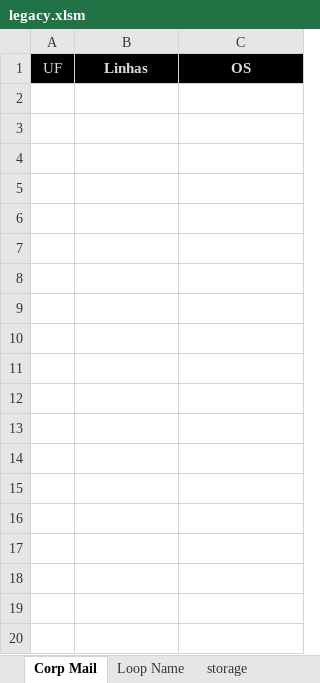
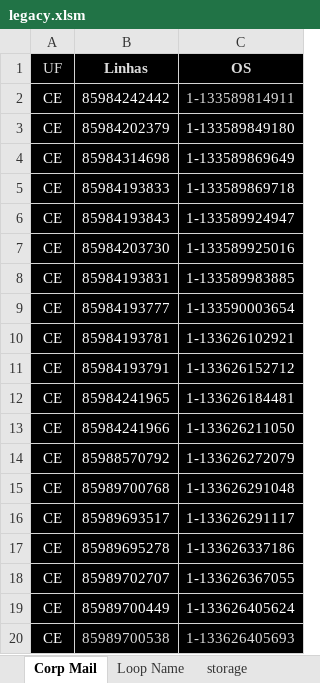
Before and after one commit to jvcss/automation, an Excel workbook: legacy.xlsm, sheet Corp Mail, drawn as a sheet; only a part is shown; values as stored, in another font and other column widths than the file's, no borders; the diff covers the shown part only; the diff names each change by its address in the sheet, - before the commit and + after, or states it on an @@ line.

```diff
--- a/legacy.xlsm (sheet Corp Mail)
+++ b/legacy.xlsm (sheet Corp Mail)
+row 2: CE | 85984242442 | 1-133589814911
+row 3: CE | 85984202379 | 1-133589849180
+row 4: CE | 85984314698 | 1-133589869649
+row 5: CE | 85984193833 | 1-133589869718
+row 6: CE | 85984193843 | 1-133589924947
+row 7: CE | 85984203730 | 1-133589925016
+row 8: CE | 85984193831 | 1-133589983885
+row 9: CE | 85984193777 | 1-133590003654
+row 10: CE | 85984193781 | 1-133626102921
+row 11: CE | 85984193791 | 1-133626152712
+row 12: CE | 85984241965 | 1-133626184481
+row 13: CE | 85984241966 | 1-133626211050
+row 14: CE | 85988570792 | 1-133626272079
+row 15: CE | 85989700768 | 1-133626291048
+row 16: CE | 85989693517 | 1-133626291117
+row 17: CE | 85989695278 | 1-133626337186
+row 18: CE | 85989702707 | 1-133626367055
+row 19: CE | 85989700449 | 1-133626405624
+row 20: CE | 85989700538 | 1-133626405693
```
Also changed, not shown: 443 added rows elsewhere in this sheet, sheet Loop Name, sheet storage.
